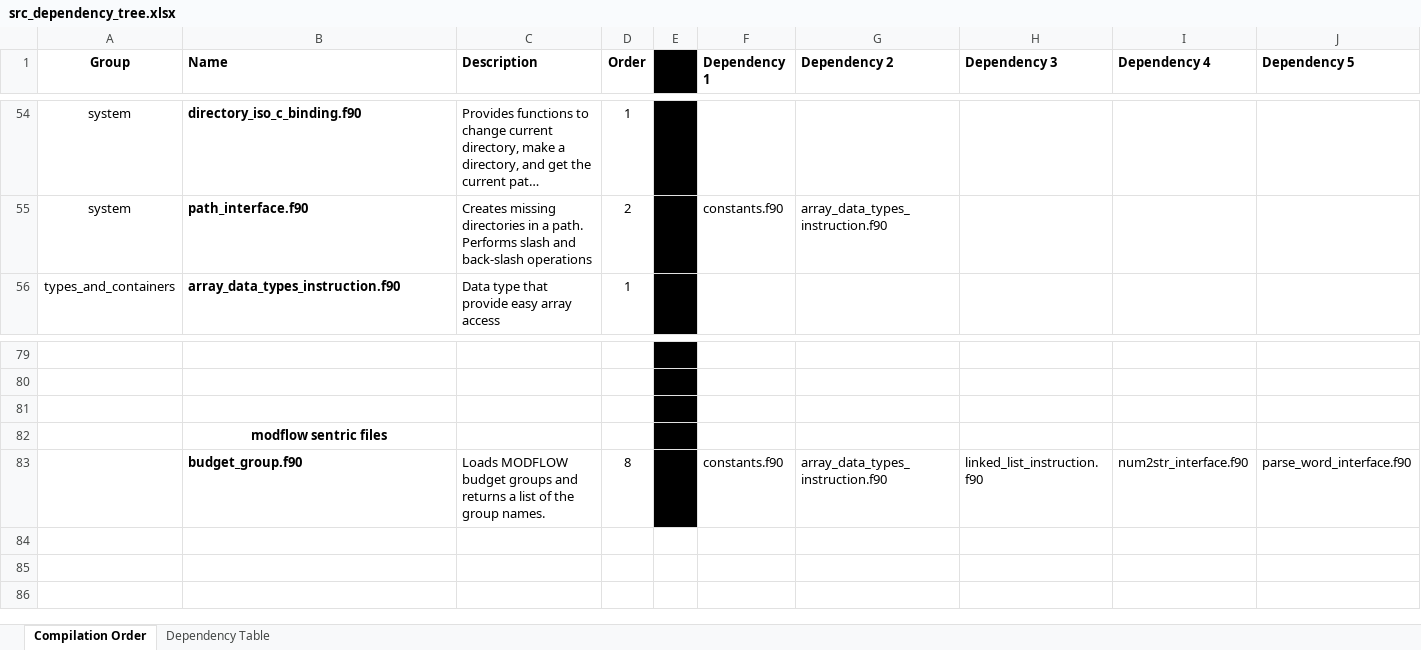
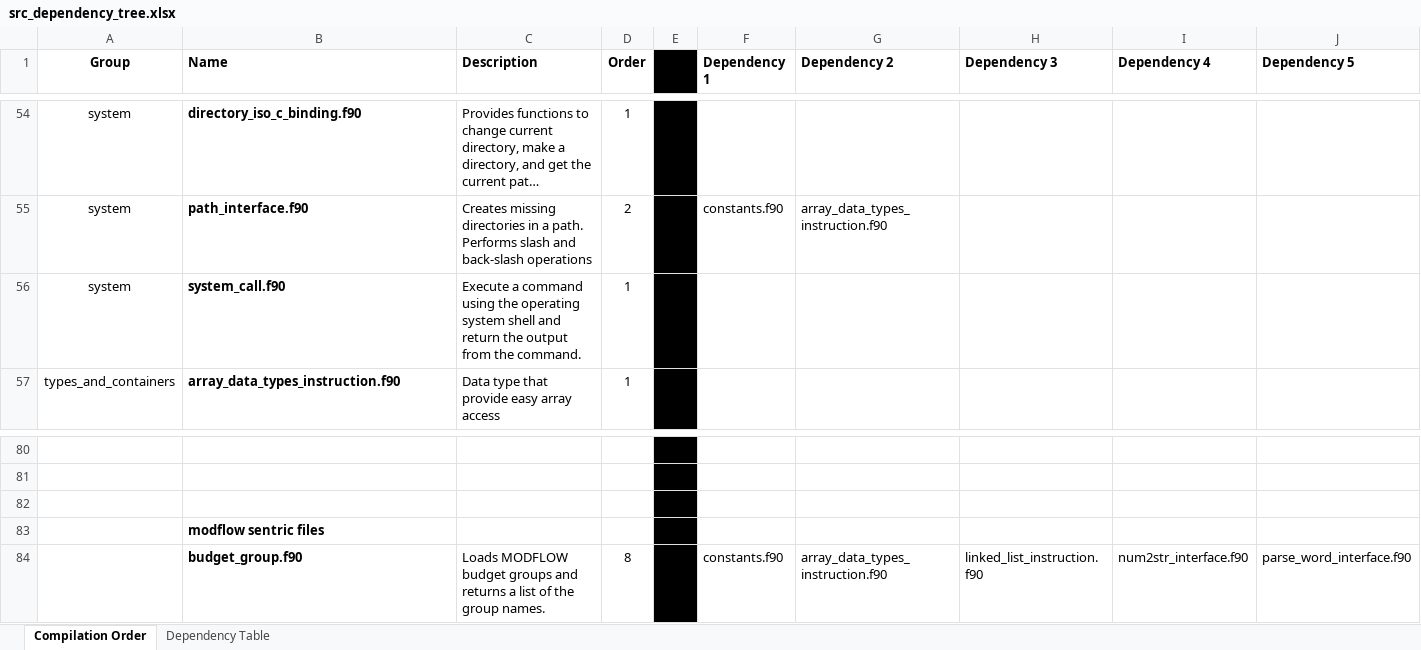
Before and after one commit to ScottBoyce/bif, an Excel workbook: src_dependency_tree.xlsx, sheet Compilation Order, drawn as a sheet; only a part is shown, gaps mark what is left out; long unchanged cells end in …; values as stored, in another font and other column widths than the file's, no borders; addresses are those after the commit; rows hold the shown columns only; ↵ is a line break in a cell; the diff names each change by its address in the sheet, - before the commit and + after, or states it on an @@ line.

Commit message:
feat: system/system_call.f90 - get terminal command output
Adds module system_call that contains one routine:
   subroutine execute_command_get_output(command, output, stat, keep_empty_lines)

which executes a command using the operating system shell
and return the output from the command.

The argument description is:
command          - str    - Command passed to terminal to be executed
output           - str(:) - Output generated from command, dimension is set to the number of non-empty/blank lines returned.
stat             - int    - Status generated from command. If not present and error occurs, invokes ERROR STOP. If present, OUTPUT contains error message.
keep_empty_lines - bool;  - If present, and TRUE, then empty/blank lines are included in OUTPUT

```diff
--- a/src_dependency_tree.xlsx (sheet Compilation Order)
+++ b/src_dependency_tree.xlsx (sheet Compilation Order)
+row 56: system | system_call.f90 | Execute a command using the operating system shell and ↵ return the output from the command. | 1
-B83 alignment: center
+B83 alignment: left
```
Also changed, not shown: sheet Dependency Table, 3 other files.
